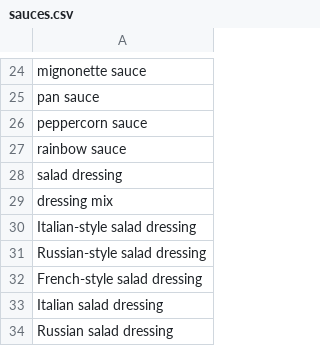
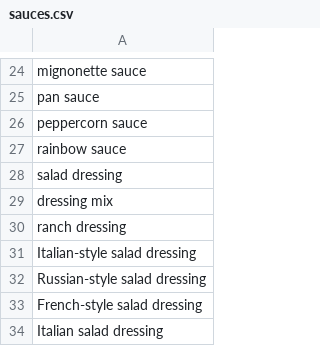
Before and after one commit to vbursztyn/recipe-generator, a CSV file: keywords/sauces.csv, drawn as a sheet; only a part is shown, gaps mark what is left out; the shorter side is filled out with more unchanged rows.

```diff
--- a/keywords/sauces.csv
+++ b/keywords/sauces.csv
@@ -29,2 +29,3 @@ salad dressing
 dressing mix
+ranch dressing
 Italian-style salad dressing
```
Also changed, not shown: keywords/meats.csv, keywords/vegetables.csv, 4 other files.
